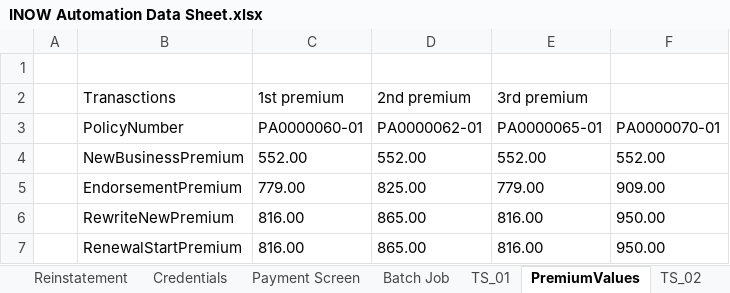
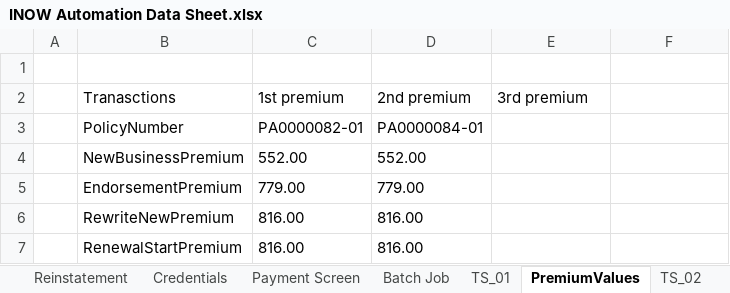
Before and after one commit to SreedharGovind/INOW_Automation, an Excel workbook: INOW Automation Data Sheet.xlsx, sheet PremiumValues, drawn as a sheet; values as stored, in another font and other column widths than the file's, no borders; the diff names each change by its address in the sheet, - before the commit and + after, or states it on an @@ line.

```diff
--- a/INOW Automation Data Sheet.xlsx (sheet PremiumValues)
+++ b/INOW Automation Data Sheet.xlsx (sheet PremiumValues)
-C3 (1st premium): PA0000060-01
+C3 (1st premium): PA0000082-01
-D3 (2nd premium): PA0000062-01
+D3 (2nd premium): PA0000084-01
-E3 (3rd premium): PA0000065-01
+E3 (3rd premium): (empty)
-F3: PA0000070-01
+F3: (empty)
-E4 (3rd premium): 552.00
+E4 (3rd premium): (empty)
-F4: 552.00
+F4: (empty)
-D5 (2nd premium): 825.00
+D5 (2nd premium): 779.00
-E5 (3rd premium): 779.00
+E5 (3rd premium): (empty)
-F5: 909.00
+F5: (empty)
-D6:D7 (2nd premium): 865.00
+D6:D7 (2nd premium): 816.00
-E6:E7 (3rd premium): 816.00
+E6:E7 (3rd premium): (empty)
-F6:F7: 950.00
+F6:F7: (empty)
```
Also changed, not shown: 1 other file.
